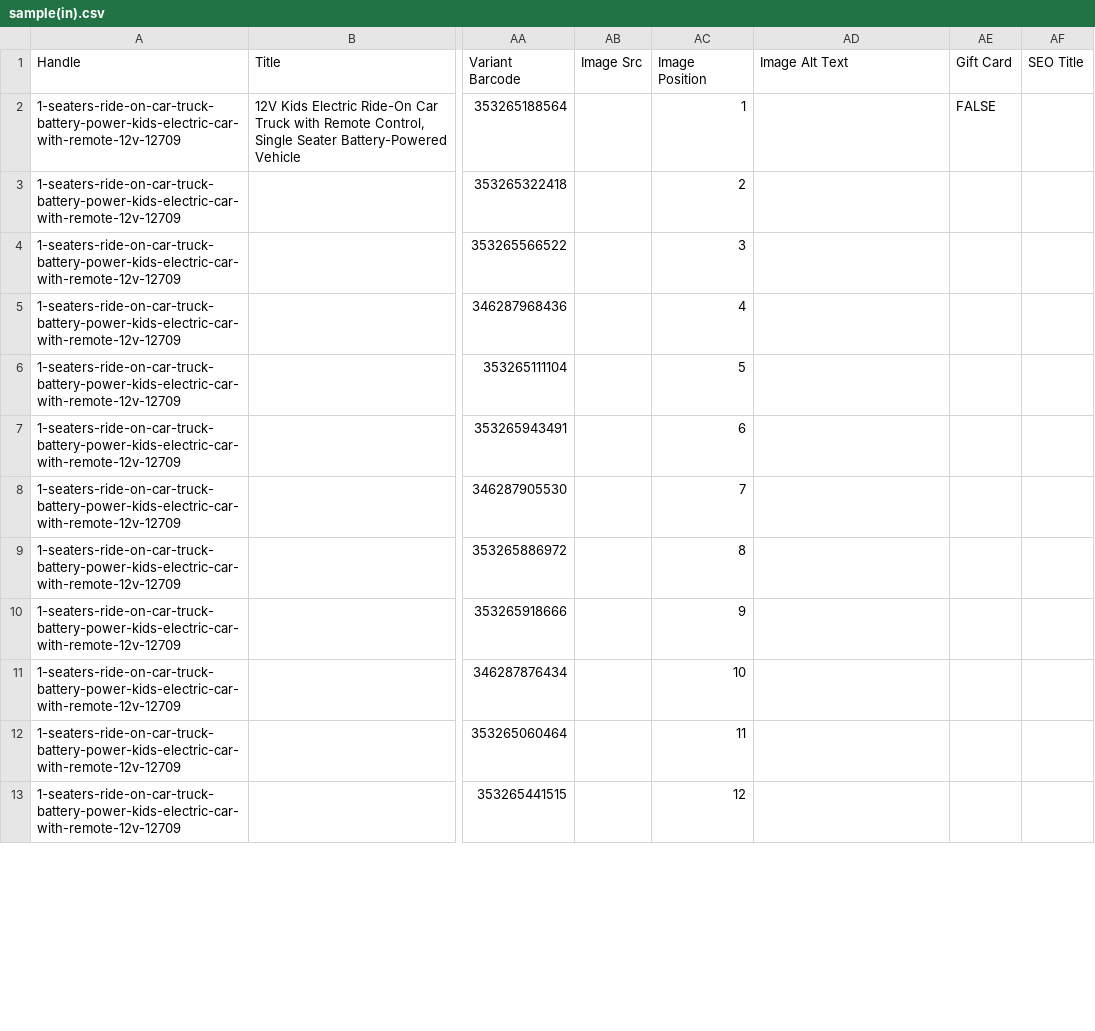
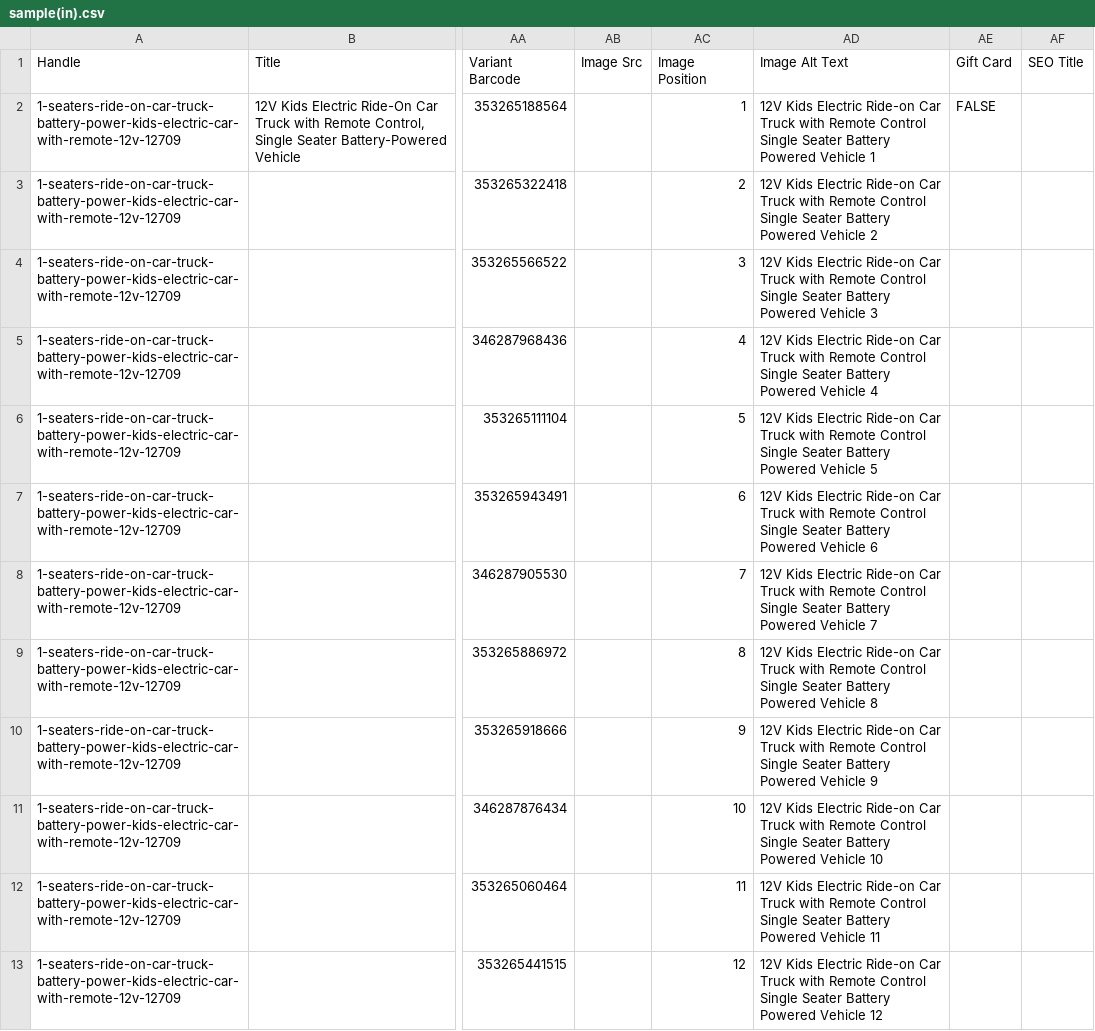
Before and after one commit to HaritsAcheiz/shopifyAPI, a CSV file: data/sample(in).csv, drawn as a sheet; only a part is shown, gaps mark what is left out; the diff covers the shown part only; the diff names each change by its address in the sheet, - before the commit and + after, or states it on an @@ line.

```diff
--- a/data/sample(in).csv
+++ b/data/sample(in).csv
-AD2 (Image Alt Text): (empty)
+AD2 (Image Alt Text): 12V Kids Electric Ride-on Car Truck with Remote Control Single Seater Battery Powered Vehicle 1
-AD3 (Image Alt Text): (empty)
+AD3 (Image Alt Text): 12V Kids Electric Ride-on Car Truck with Remote Control Single Seater Battery Powered Vehicle 2
-AD4 (Image Alt Text): (empty)
+AD4 (Image Alt Text): 12V Kids Electric Ride-on Car Truck with Remote Control Single Seater Battery Powered Vehicle 3
-AD5 (Image Alt Text): (empty)
+AD5 (Image Alt Text): 12V Kids Electric Ride-on Car Truck with Remote Control Single Seater Battery Powered Vehicle 4
-AD6 (Image Alt Text): (empty)
+AD6 (Image Alt Text): 12V Kids Electric Ride-on Car Truck with Remote Control Single Seater Battery Powered Vehicle 5
-AD7 (Image Alt Text): (empty)
+AD7 (Image Alt Text): 12V Kids Electric Ride-on Car Truck with Remote Control Single Seater Battery Powered Vehicle 6
-AD8 (Image Alt Text): (empty)
+AD8 (Image Alt Text): 12V Kids Electric Ride-on Car Truck with Remote Control Single Seater Battery Powered Vehicle 7
-AD9 (Image Alt Text): (empty)
+AD9 (Image Alt Text): 12V Kids Electric Ride-on Car Truck with Remote Control Single Seater Battery Powered Vehicle 8
-AD10 (Image Alt Text): (empty)
+AD10 (Image Alt Text): 12V Kids Electric Ride-on Car Truck with Remote Control Single Seater Battery Powered Vehicle 9
-AD11 (Image Alt Text): (empty)
+AD11 (Image Alt Text): 12V Kids Electric Ride-on Car Truck with Remote Control Single Seater Battery Powered Vehicle 10
-AD12 (Image Alt Text): (empty)
+AD12 (Image Alt Text): 12V Kids Electric Ride-on Car Truck with Remote Control Single Seater Battery Powered Vehicle 11
-AD13 (Image Alt Text): (empty)
+AD13 (Image Alt Text): 12V Kids Electric Ride-on Car Truck with Remote Control Single Seater Battery Powered Vehicle 12
```
Also changed, not shown: 11 edited cells elsewhere in this file, 1 other file.
